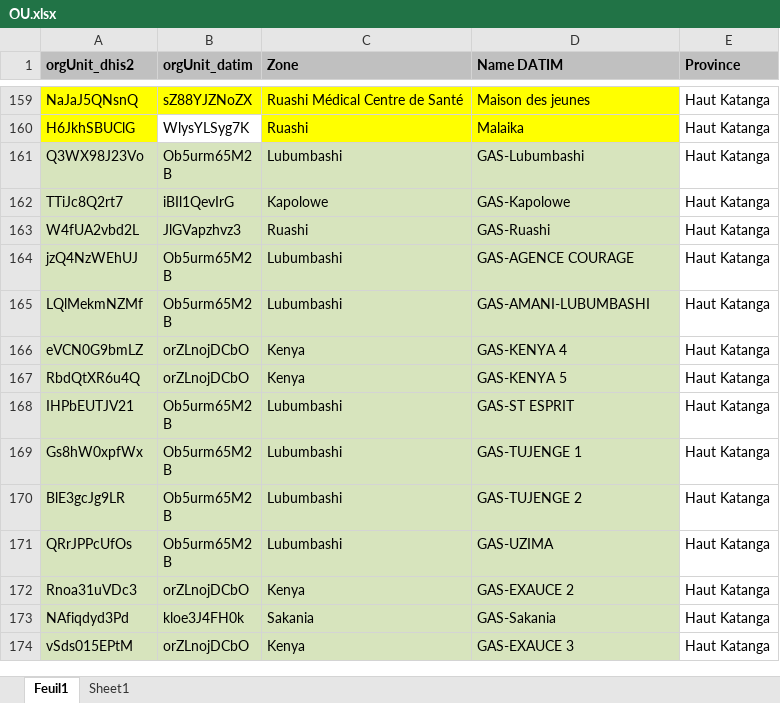
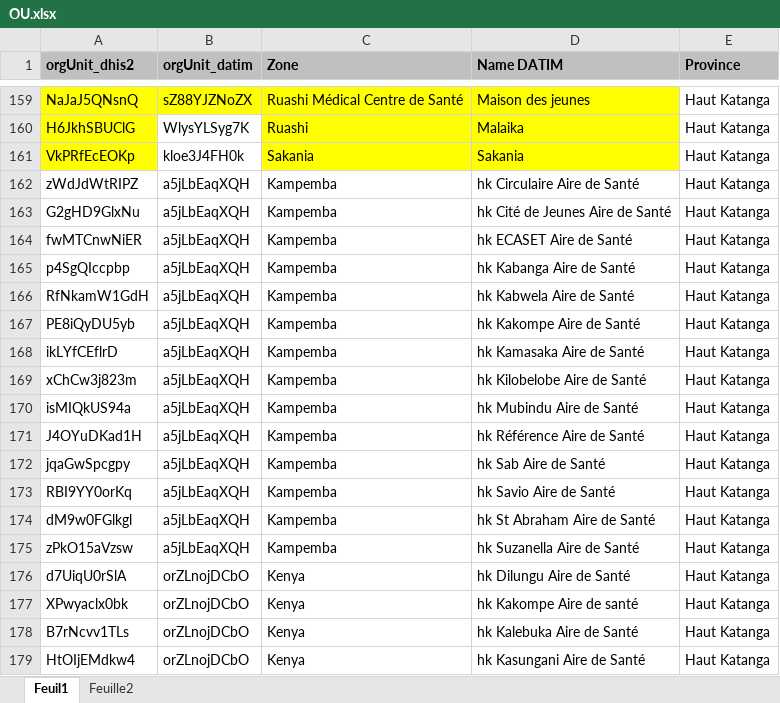
Before and after one commit to pierrekasongo/ihap-generator, an Excel workbook: OU.xlsx, sheet Feuil1, drawn as a sheet; only a part is shown, gaps mark what is left out; the shorter side is filled out with more unchanged rows; values as stored, in another font and other column widths than the file's, no borders; charts and pictures not drawn; the diff covers the shown part only; the diff names each change by its address in the sheet, - before the commit and + after, or states it on an @@ line.

```diff
--- a/OU.xlsx (sheet Feuil1)
+++ b/OU.xlsx (sheet Feuil1)
-sheet tab: Sheet1
+sheet tab: Feuille2
+row 161: VkPRfEcEOKp | kloe3J4FH0k | Sakania | Sakania | Haut Katanga
+row 162: zWdJdWtRIPZ | a5jLbEaqXQH | Kampemba | hk Circulaire Aire de Santé | Haut Katanga
+row 163: G2gHD9GlxNu | a5jLbEaqXQH | Kampemba | hk Cité de Jeunes Aire de Santé | Haut Katanga
+row 164: fwMTCnwNiER | a5jLbEaqXQH | Kampemba | hk ECASET Aire de Santé | Haut Katanga
+row 165: p4SgQIccpbp | a5jLbEaqXQH | Kampemba | hk Kabanga Aire de Santé | Haut Katanga
+row 166: RfNkamW1GdH | a5jLbEaqXQH | Kampemba | hk Kabwela Aire de Santé | Haut Katanga
+row 167: PE8iQyDU5yb | a5jLbEaqXQH | Kampemba | hk Kakompe Aire de Santé | Haut Katanga
+row 168: ikLYfCEflrD | a5jLbEaqXQH | Kampemba | hk Kamasaka Aire de Santé | Haut Katanga
+row 169: xChCw3j823m | a5jLbEaqXQH | Kampemba | hk Kilobelobe Aire de Santé | Haut Katanga
+row 170: isMIQkUS94a | a5jLbEaqXQH | Kampemba | hk Mubindu Aire de Santé | Haut Katanga
+row 171: J4OYuDKad1H | a5jLbEaqXQH | Kampemba | hk Référence Aire de Santé | Haut Katanga
+row 172: jqaGwSpcgpy | a5jLbEaqXQH | Kampemba | hk Sab Aire de Santé | Haut Katanga
+row 173: RBI9YY0orKq | a5jLbEaqXQH | Kampemba | hk Savio Aire de Santé | Haut Katanga
+row 174: dM9w0FGlkgl | a5jLbEaqXQH | Kampemba | hk St Abraham Aire de Santé | Haut Katanga
+row 175: zPkO15aVzsw | a5jLbEaqXQH | Kampemba | hk Suzanella Aire de Santé | Haut Katanga
+row 176: d7UiqU0rSlA | orZLnojDCbO | Kenya | hk Dilungu Aire de Santé | Haut Katanga
+row 177: XPwyaclx0bk | orZLnojDCbO | Kenya | hk Kakompe Aire de santé | Haut Katanga
+row 178: B7rNcvv1TLs | orZLnojDCbO | Kenya | hk Kalebuka Aire de Santé | Haut Katanga
+row 179: HtOIjEMdkw4 | orZLnojDCbO | Kenya | hk Kasungani Aire de Santé | Haut Katanga
```
Also changed, not shown: 24 added rows and 42 removed rows elsewhere in this sheet, sheet Feuille2, charts or pictures, de_cc.xlsx, 5 other files.
